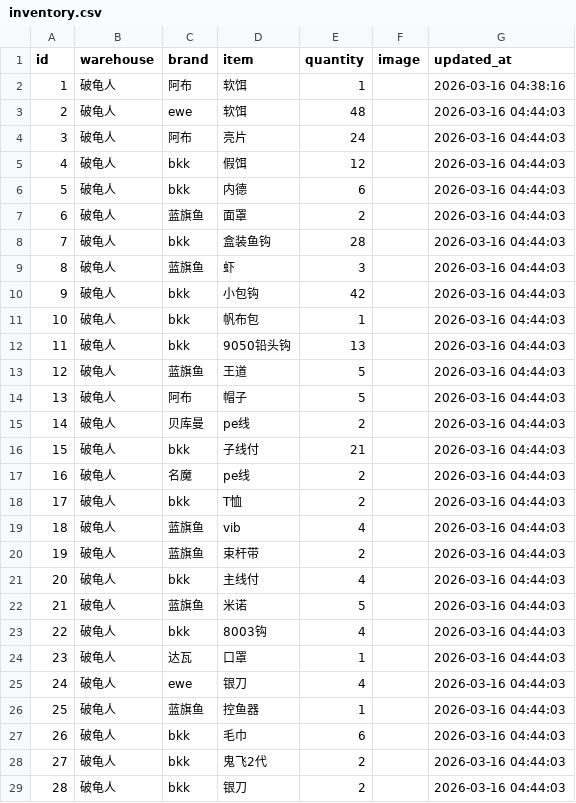
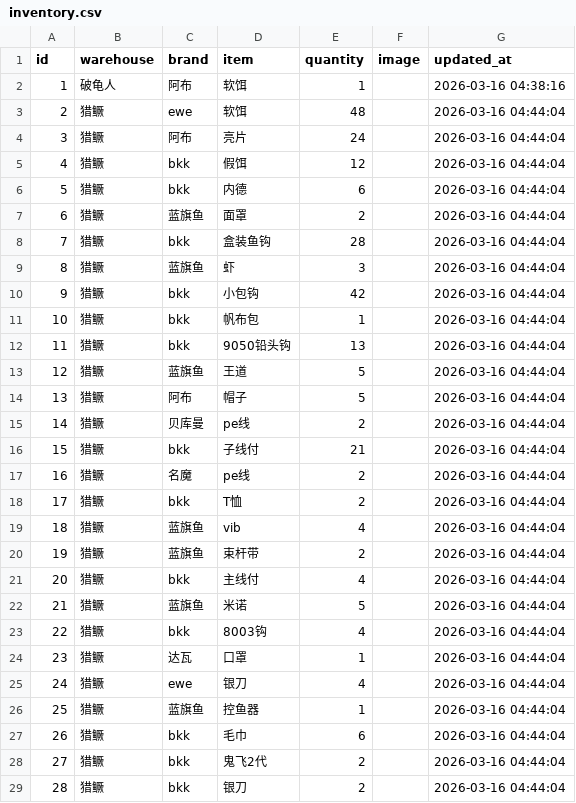
Before and after one commit to whalesw2026/fishing-inventory-web, a CSV file: inventory.csv, drawn as a sheet; only a part is shown; the diff covers the shown part only.

Commit message:
Update inventory: 2026-03-16 04:44:05

```diff
--- a/inventory.csv
+++ b/inventory.csv
@@ -2,28 +2,28 @@
 1,破龟人,阿布,软饵,1,,2026-03-16 04:38:16
-2,破龟人,ewe,软饵,48,,2026-03-16 04:44:03
-3,破龟人,阿布,亮片,24,,2026-03-16 04:44:03
-4,破龟人,bkk,假饵,12,,2026-03-16 04:44:03
-5,破龟人,bkk,内德,6,,2026-03-16 04:44:03
-6,破龟人,蓝旗鱼,面罩,2,,2026-03-16 04:44:03
-7,破龟人,bkk,盒装鱼钩,28,,2026-03-16 04:44:03
-8,破龟人,蓝旗鱼,虾,3,,2026-03-16 04:44:03
-9,破龟人,bkk,小包钩,42,,2026-03-16 04:44:03
-10,破龟人,bkk,帆布包,1,,2026-03-16 04:44:03
-11,破龟人,bkk,9050铅头钩,13,,2026-03-16 04:44:03
-12,破龟人,蓝旗鱼,王道,5,,2026-03-16 04:44:03
-13,破龟人,阿布,帽子,5,,2026-03-16 04:44:03
-14,破龟人,贝库曼,pe线,2,,2026-03-16 04:44:03
-15,破龟人,bkk,子线付,21,,2026-03-16 04:44:03
-16,破龟人,名魔,pe线,2,,2026-03-16 04:44:03
-17,破龟人,bkk,T恤,2,,2026-03-16 04:44:03
-18,破龟人,蓝旗鱼,vib,4,,2026-03-16 04:44:03
-19,破龟人,蓝旗鱼,束杆带,2,,2026-03-16 04:44:03
-20,破龟人,bkk,主线付,4,,2026-03-16 04:44:03
-21,破龟人,蓝旗鱼,米诺,5,,2026-03-16 04:44:03
-22,破龟人,bkk,8003钩,4,,2026-03-16 04:44:03
-23,破龟人,达瓦,口罩,1,,2026-03-16 04:44:03
-24,破龟人,ewe,银刀,4,,2026-03-16 04:44:03
-25,破龟人,蓝旗鱼,控鱼器,1,,2026-03-16 04:44:03
-26,破龟人,bkk,毛巾,6,,2026-03-16 04:44:03
-27,破龟人,bkk,鬼飞2代,2,,2026-03-16 04:44:03
-28,破龟人,bkk,银刀,2,,2026-03-16 04:44:03
+2,猎鳜,ewe,软饵,48,,2026-03-16 04:44:04
+3,猎鳜,阿布,亮片,24,,2026-03-16 04:44:04
+4,猎鳜,bkk,假饵,12,,2026-03-16 04:44:04
+5,猎鳜,bkk,内德,6,,2026-03-16 04:44:04
+6,猎鳜,蓝旗鱼,面罩,2,,2026-03-16 04:44:04
+7,猎鳜,bkk,盒装鱼钩,28,,2026-03-16 04:44:04
+8,猎鳜,蓝旗鱼,虾,3,,2026-03-16 04:44:04
+9,猎鳜,bkk,小包钩,42,,2026-03-16 04:44:04
+10,猎鳜,bkk,帆布包,1,,2026-03-16 04:44:04
+11,猎鳜,bkk,9050铅头钩,13,,2026-03-16 04:44:04
+12,猎鳜,蓝旗鱼,王道,5,,2026-03-16 04:44:04
+13,猎鳜,阿布,帽子,5,,2026-03-16 04:44:04
+14,猎鳜,贝库曼,pe线,2,,2026-03-16 04:44:04
+15,猎鳜,bkk,子线付,21,,2026-03-16 04:44:04
+16,猎鳜,名魔,pe线,2,,2026-03-16 04:44:04
+17,猎鳜,bkk,T恤,2,,2026-03-16 04:44:04
+18,猎鳜,蓝旗鱼,vib,4,,2026-03-16 04:44:04
+19,猎鳜,蓝旗鱼,束杆带,2,,2026-03-16 04:44:04
+20,猎鳜,bkk,主线付,4,,2026-03-16 04:44:04
+21,猎鳜,蓝旗鱼,米诺,5,,2026-03-16 04:44:04
+22,猎鳜,bkk,8003钩,4,,2026-03-16 04:44:04
+23,猎鳜,达瓦,口罩,1,,2026-03-16 04:44:04
+24,猎鳜,ewe,银刀,4,,2026-03-16 04:44:04
+25,猎鳜,蓝旗鱼,控鱼器,1,,2026-03-16 04:44:04
+26,猎鳜,bkk,毛巾,6,,2026-03-16 04:44:04
+27,猎鳜,bkk,鬼飞2代,2,,2026-03-16 04:44:04
+28,猎鳜,bkk,银刀,2,,2026-03-16 04:44:04
```
Also changed, not shown: 52 edited cells elsewhere in this file.
